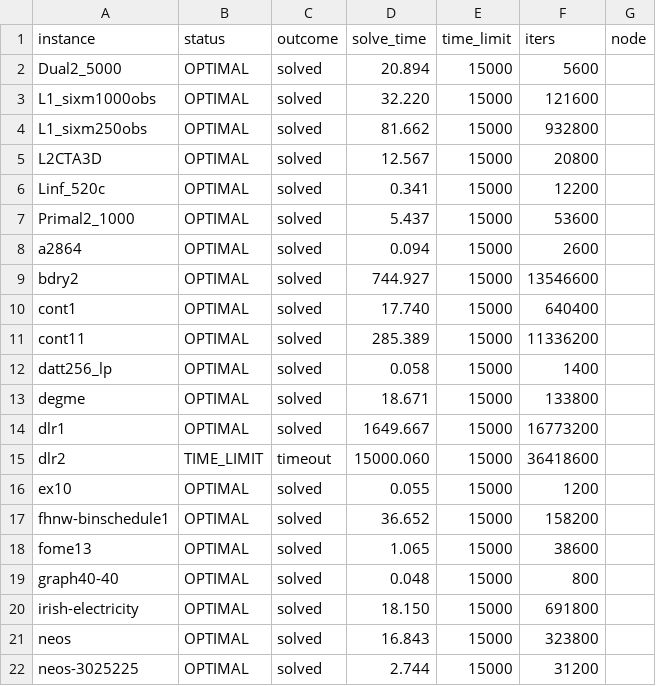
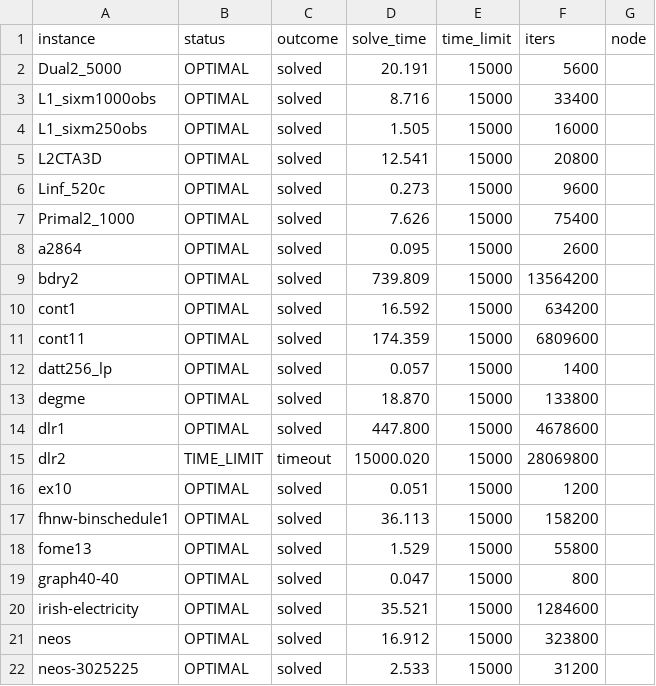
Before and after one commit to MIT-Lu-Lab/H-PDLP, a CSV file: result/mittelmann/pslp/cuhsdlp_eps1e8.csv, drawn as a sheet; only a part is shown; the diff covers the shown part only.

```diff
--- a/result/mittelmann/pslp/cuhsdlp_eps1e8.csv
+++ b/result/mittelmann/pslp/cuhsdlp_eps1e8.csv
@@ -1,22 +1,22 @@
 instance,status,outcome,solve_time,time_limit,iters,node
-Dual2_5000,OPTIMAL,solved,20.894,15000,5600,
-L1_sixm1000obs,OPTIMAL,solved,32.220,15000,121600,
-L1_sixm250obs,OPTIMAL,solved,81.662,15000,932800,
-L2CTA3D,OPTIMAL,solved,12.567,15000,20800,
-Linf_520c,OPTIMAL,solved,0.341,15000,12200,
-Primal2_1000,OPTIMAL,solved,5.437,15000,53600,
-a2864,OPTIMAL,solved,0.094,15000,2600,
-bdry2,OPTIMAL,solved,744.927,15000,13546600,
-cont1,OPTIMAL,solved,17.740,15000,640400,
-cont11,OPTIMAL,solved,285.389,15000,11336200,
-datt256_lp,OPTIMAL,solved,0.058,15000,1400,
-degme,OPTIMAL,solved,18.671,15000,133800,
-dlr1,OPTIMAL,solved,1649.667,15000,16773200,
-dlr2,TIME_LIMIT,timeout,15000.060,15000,36418600,
-ex10,OPTIMAL,solved,0.055,15000,1200,
-fhnw-binschedule1,OPTIMAL,solved,36.652,15000,158200,
-fome13,OPTIMAL,solved,1.065,15000,38600,
-graph40-40,OPTIMAL,solved,0.048,15000,800,
-irish-electricity,OPTIMAL,solved,18.150,15000,691800,
-neos,OPTIMAL,solved,16.843,15000,323800,
-neos-3025225,OPTIMAL,solved,2.744,15000,31200,
+Dual2_5000,OPTIMAL,solved,20.191,15000,5600,
+L1_sixm1000obs,OPTIMAL,solved,8.716,15000,33400,
+L1_sixm250obs,OPTIMAL,solved,1.505,15000,16000,
+L2CTA3D,OPTIMAL,solved,12.541,15000,20800,
+Linf_520c,OPTIMAL,solved,0.273,15000,9600,
+Primal2_1000,OPTIMAL,solved,7.626,15000,75400,
+a2864,OPTIMAL,solved,0.095,15000,2600,
+bdry2,OPTIMAL,solved,739.809,15000,13564200,
+cont1,OPTIMAL,solved,16.592,15000,634200,
+cont11,OPTIMAL,solved,174.359,15000,6809600,
+datt256_lp,OPTIMAL,solved,0.057,15000,1400,
+degme,OPTIMAL,solved,18.870,15000,133800,
+dlr1,OPTIMAL,solved,447.800,15000,4678600,
+dlr2,TIME_LIMIT,timeout,15000.020,15000,28069800,
+ex10,OPTIMAL,solved,0.051,15000,1200,
+fhnw-binschedule1,OPTIMAL,solved,36.113,15000,158200,
+fome13,OPTIMAL,solved,1.529,15000,55800,
+graph40-40,OPTIMAL,solved,0.047,15000,800,
+irish-electricity,OPTIMAL,solved,35.521,15000,1284600,
+neos,OPTIMAL,solved,16.912,15000,323800,
+neos-3025225,OPTIMAL,solved,2.533,15000,31200,
```
Also changed, not shown: 37 edited cells elsewhere in this file, result/miplib/pslp/cuhsdlp_eps1e8.csv, result/miplib/raw/cuhsdlp_nopre_eps1e8.csv, 15 other files.
